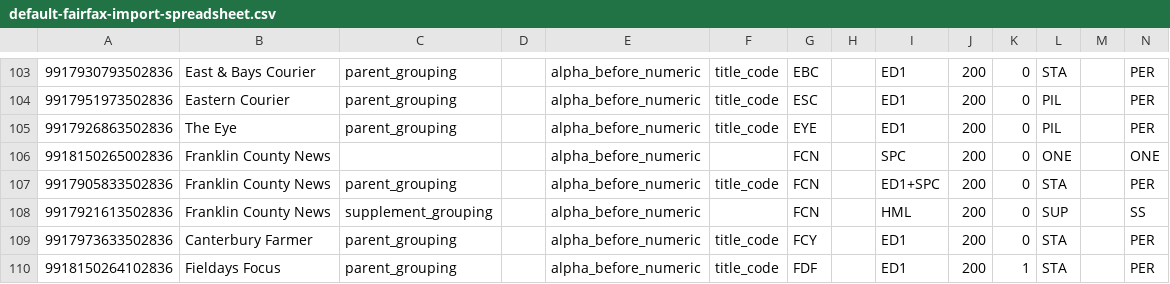
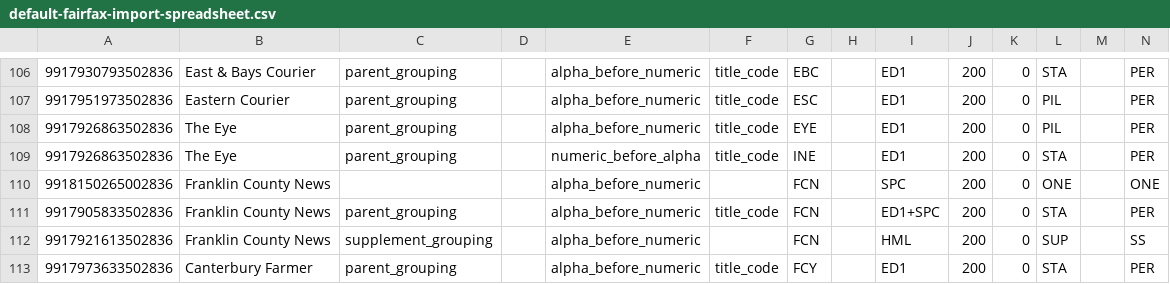
Before and after one commit to NLNZDigitalPreservation/nlnz-tools-sip-generation-fairfax, a CSV file: core/src/main/resources/nz/govt/natlib/tools/sip/generation/fairfax/default-fairfax-import-spreadsheet.csv, drawn as a sheet; only a part is shown, gaps mark what is left out; the shorter side is filled out with more unchanged rows; rows hold the shown columns only; the diff covers the shown part only; the diff names each change by its address in the sheet, - before the commit and + after, or states it on an @@ line.

Commit message:
Update default parameters with new title codes.
default-fairfax-import-(parameters.json|spreadsheet.csv):
- Incorporate changes from Rhonda Grantham, including the following:
  - New title codes from the 2018 format changes (former -> replacement):
    FCD -> CED, CLU -> CLL, EYE -> INE, FCY -> CAF, WKF -> WAF, HCH -> SOC,
    KKS -> KAS, NLK -> NEW, OSF -> OTS, ROT -> ROR, RUA -> RUP, SAO -> SEA,
    TRB -> TBN, WHD -> WAH, WMP -> WAM, WRN -> WAN
  - New one off edition: FLO (365 days of flowers).
  - New PSC (South Canterbury premium property weekly).
  - WRN add QFS section_code
- Changed sort for MAN to numeric_before_alpha so that masthead goes first
  (as opposed to Rangitikei Herald pages that would show up first otherwise).

```diff
--- a/core/src/main/resources/nz/govt/natlib/tools/sip/generation/fairfax/default-fairfax-import-spreadsheet.csv
+++ b/core/src/main/resources/nz/govt/natlib/tools/sip/generation/fairfax/default-fairfax-import-spreadsheet.csv
+row 109: 9917926863502836 | The Eye | parent_grouping |  | numeric_before_alpha | title_code | INE |  | ED1 | 200 | 0 | STA |  | PER
```
Also changed, not shown: 17 added rows and 2 edited cells elsewhere in this file, 1 other file.
